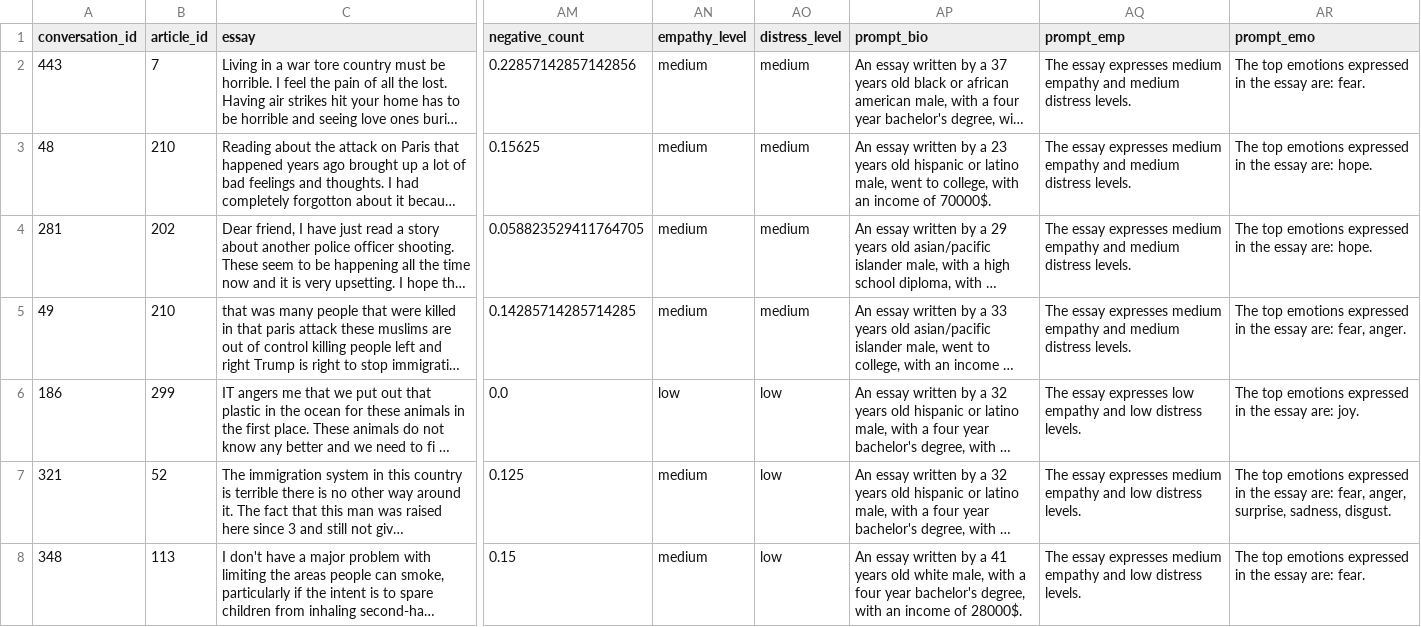
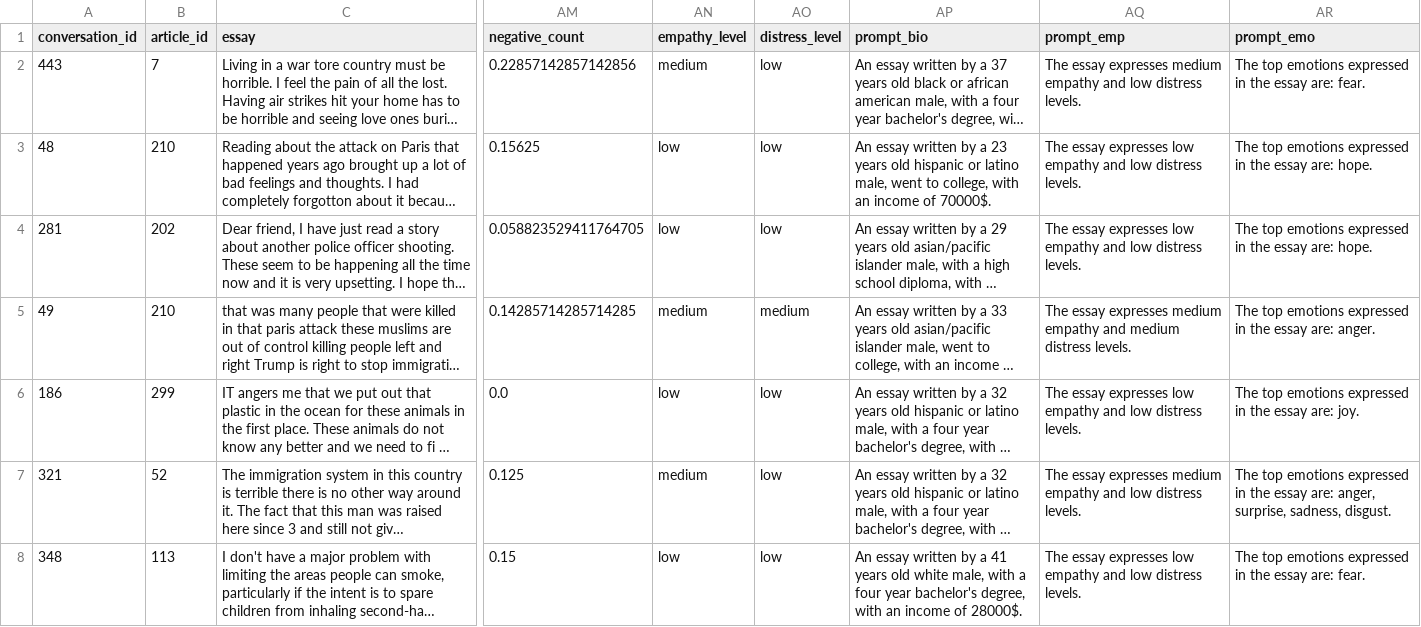
Before and after one commit to HLT-Ghisolfi-Leuzzi-Testa/WASSA-2023, a TSV file: datasets/WASSA23_essay_level_internal_val_preproc.tsv, drawn as a sheet; only a part is shown, gaps mark what is left out; long unchanged cells end in …; the diff covers the shown part only; the diff names each change by its address in the sheet, - before the commit and + after, or states it on an @@ line.

```diff
--- a/datasets/WASSA23_essay_level_internal_val_preproc.tsv
+++ b/datasets/WASSA23_essay_level_internal_val_preproc.tsv
-AO2:AO4 (distress_level): medium
+AO2:AO4 (distress_level): low
-AQ2 (prompt_emp): …empathy and medium distress levels.
+AQ2 (prompt_emp): …empathy and low distress levels.
-AN3:AN4 (empathy_level): medium
+AN3:AN4 (empathy_level): low
-AQ3:AQ4 (prompt_emp): …essay expresses medium empathy and medium distress levels.
+AQ3:AQ4 (prompt_emp): …essay expresses low empathy and low distress levels.
-AR5 (prompt_emo): …essay are: fear, anger.
+AR5 (prompt_emo): …essay are: anger.
-AR7 (prompt_emo): …essay are: fear, anger, surprise,…
+AR7 (prompt_emo): …essay are: anger, surprise,…
-AN8 (empathy_level): medium
+AN8 (empathy_level): low
-AQ8 (prompt_emp): …essay expresses medium empathy and…
+AQ8 (prompt_emp): …essay expresses low empathy and…
```
Also changed, not shown: 179 edited cells elsewhere in this file, datasets/WASSA22_essay_level_dev_preproc.tsv, datasets/WASSA22_essay_level_internal_val_preproc.tsv, 15 other files.
